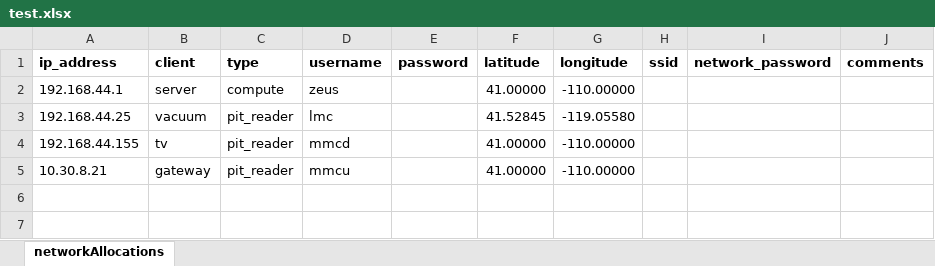
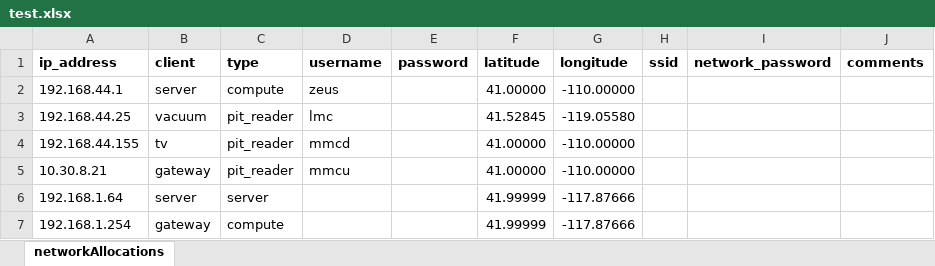
Before and after one commit to SummitLakeNRD/Cerberus, an Excel workbook: src/test.xlsx, sheet networkAllocations, drawn as a sheet; values as stored, in another font and other column widths than the file's, no borders; the diff names each change by its address in the sheet, - before the commit and + after, or states it on an @@ line.

```diff
--- a/src/test.xlsx (sheet networkAllocations)
+++ b/src/test.xlsx (sheet networkAllocations)
+row 6: 192.168.1.64 | server | server |  |  | 41.99999 | -117.87666
+row 7: 192.168.1.254 | gateway | compute |  |  | 41.99999 | -117.87666
```
Also changed, not shown: 4 other files.
